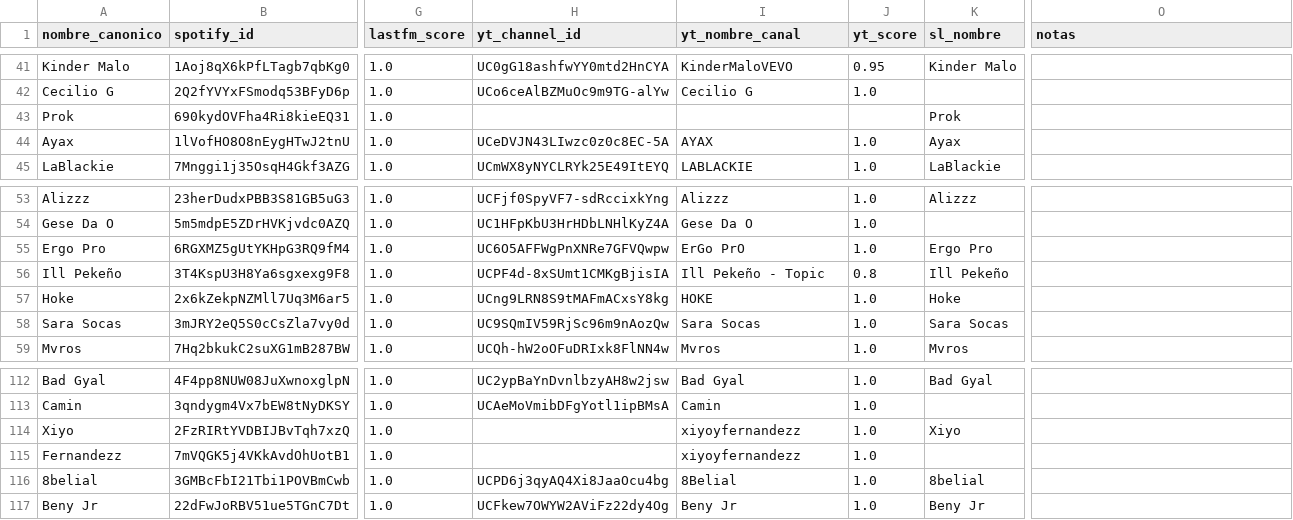
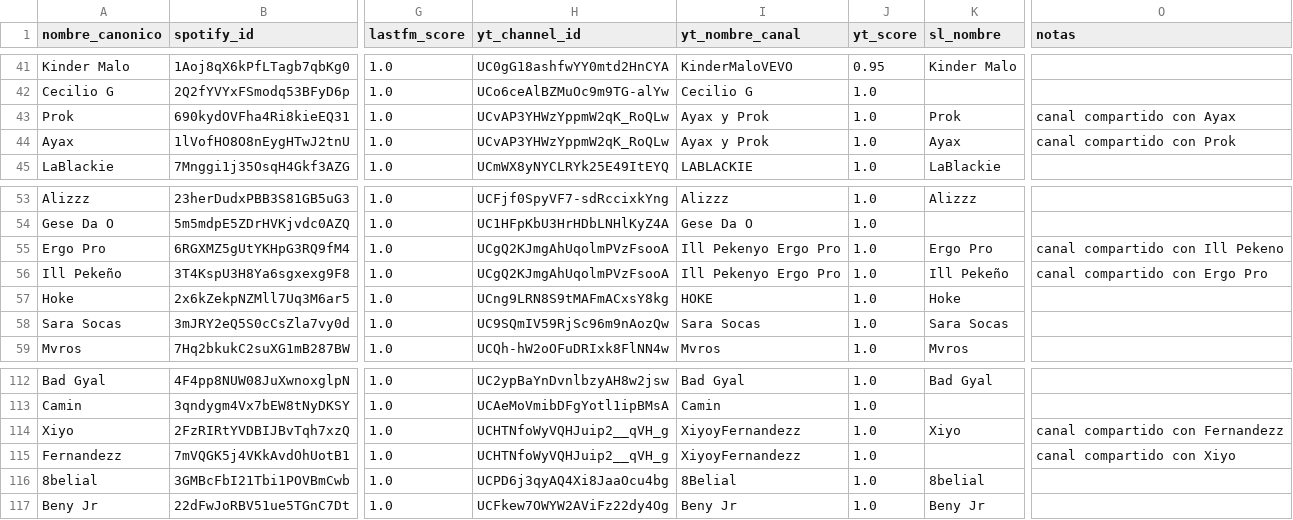
Before and after one commit to viictorhp/Data_Science-Master_Thesis, a CSV file: config/artistas_registry.csv, drawn as a sheet; only a part is shown, gaps mark what is left out; the diff names each change by its address in the sheet, - before the commit and + after, or states it on an @@ line.

```diff
--- a/config/artistas_registry.csv
+++ b/config/artistas_registry.csv
-H43 (yt_channel_id): (empty)
+H43 (yt_channel_id): UCvAP3YHWzYppmW2qK_RoQLw
-I43 (yt_nombre_canal): (empty)
+I43 (yt_nombre_canal): Ayax y Prok
-J43 (yt_score): (empty)
+J43 (yt_score): 1.0
-O43 (notas): (empty)
+O43 (notas): canal compartido con Ayax
-H44 (yt_channel_id): UCeDVJN43LIwzc0z0c8EC-5A
+H44 (yt_channel_id): UCvAP3YHWzYppmW2qK_RoQLw
-I44 (yt_nombre_canal): AYAX
+I44 (yt_nombre_canal): Ayax y Prok
-O44 (notas): (empty)
+O44 (notas): canal compartido con Prok
-H55 (yt_channel_id): UC6O5AFFWgPnXNRe7GFVQwpw
+H55 (yt_channel_id): UCgQ2KJmgAhUqolmPVzFsooA
-I55 (yt_nombre_canal): ErGo PrO
+I55 (yt_nombre_canal): Ill Pekenyo Ergo Pro
-O55 (notas): (empty)
+O55 (notas): canal compartido con Ill Pekeno
-H56 (yt_channel_id): UCPF4d-8xSUmt1CMKgBjisIA
+H56 (yt_channel_id): UCgQ2KJmgAhUqolmPVzFsooA
-I56 (yt_nombre_canal): Ill Pekeño - Topic
+I56 (yt_nombre_canal): Ill Pekenyo Ergo Pro
-J56 (yt_score): 0.8
+J56 (yt_score): 1.0
-O56 (notas): (empty)
+O56 (notas): canal compartido con Ergo Pro
-H114:H115 (yt_channel_id): (empty)
+H114:H115 (yt_channel_id): UCHTNfoWyVQHJuip2__qVH_g
-I114:I115 (yt_nombre_canal): xiyoyfernandezz
+I114:I115 (yt_nombre_canal): XiyoyFernandezz
-O114 (notas): (empty)
+O114 (notas): canal compartido con Fernandezz
-O115 (notas): (empty)
+O115 (notas): canal compartido con Xiyo
```
Also changed, not shown: 5 other files.
